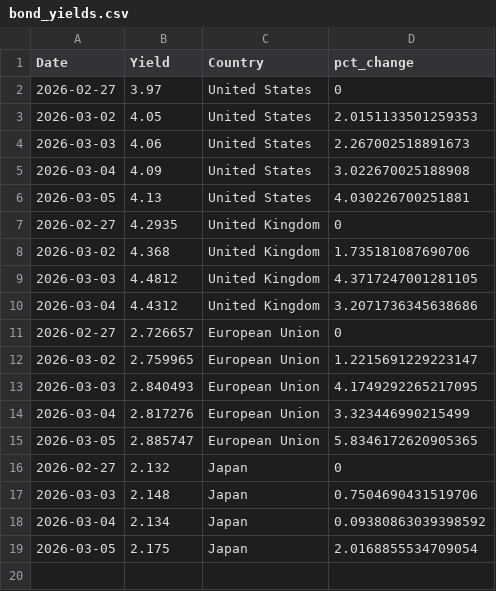
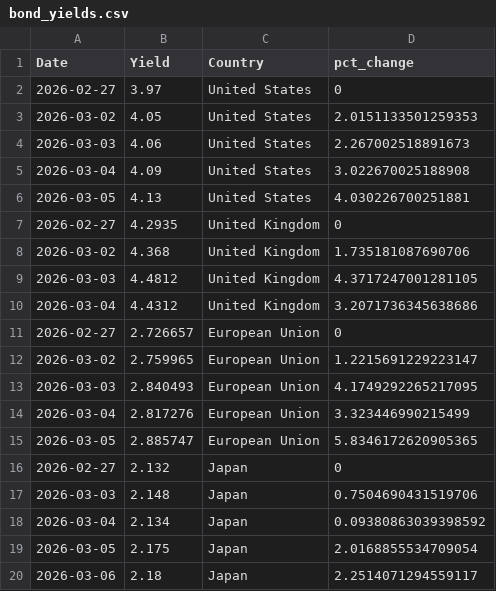
Before and after one commit to ryanSlatt/Bond-Yields, a CSV file: output/bond_yields.csv, drawn as a sheet; the diff names each change by its address in the sheet, - before the commit and + after, or states it on an @@ line.

```diff
--- a/output/bond_yields.csv
+++ b/output/bond_yields.csv
+row 20: 2026-03-06 | 2.18 | Japan | 2.2514071294559117
```
